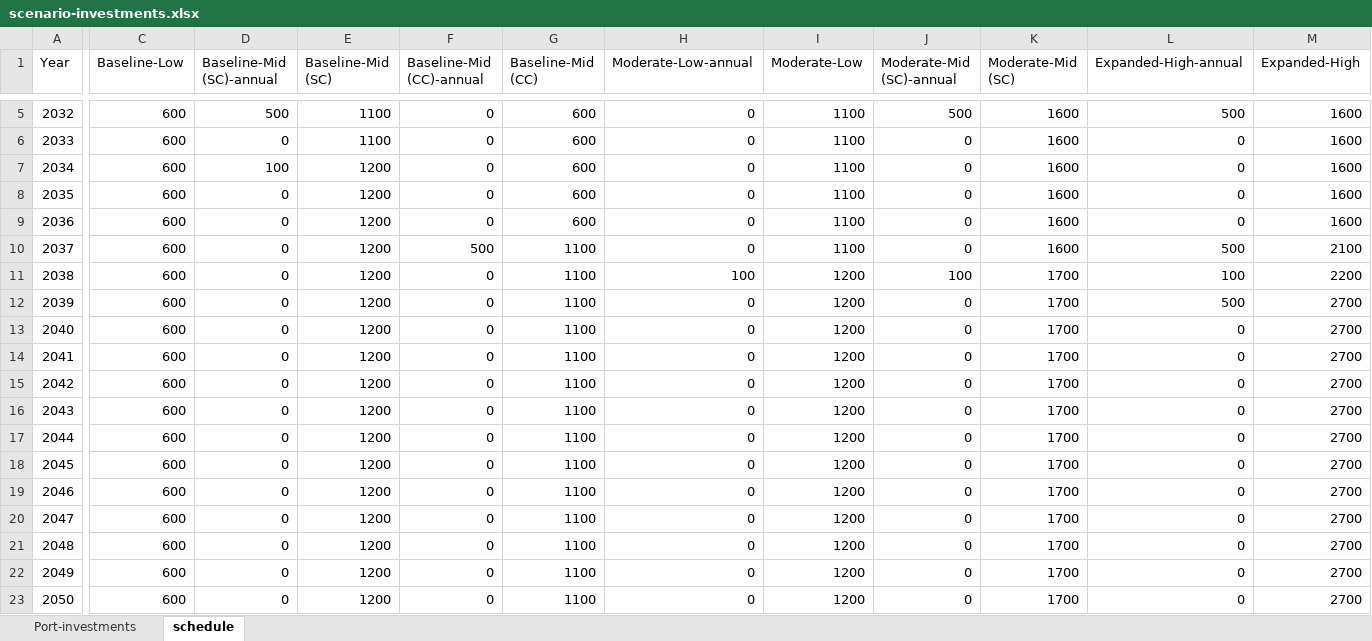
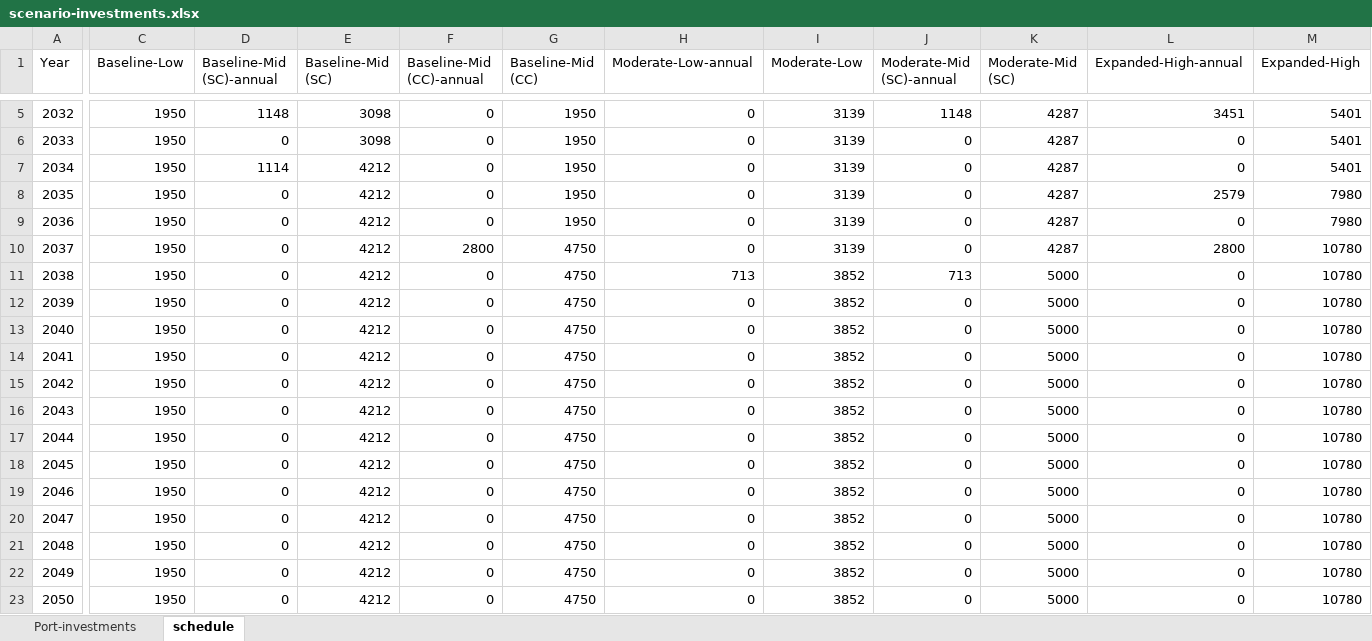
Before and after one commit to NREL/CORAL, an Excel workbook: analysis/library/investments/scenario-investments.xlsx, sheet schedule, drawn as a sheet; only a part is shown, gaps mark what is left out; values as stored, in another font and other column widths than the file's, no borders; the diff covers the shown part only; the diff names each change by its address in the sheet, - before the commit and + after, or states it on an @@ line.

```diff
--- a/analysis/library/investments/scenario-investments.xlsx (sheet schedule)
+++ b/analysis/library/investments/scenario-investments.xlsx (sheet schedule)
-C5:C23 (Baseline-Low): 600
+C5:C23 (Baseline-Low): 1950
-D5 (Baseline-Mid (SC)-annual): 500
+D5 (Baseline-Mid (SC)-annual): 1148
-E5:E6 (Baseline-Mid (SC)): 1100
+E5:E6 (Baseline-Mid (SC)): 3098
-G5:G9 (Baseline-Mid (CC)): 600
+G5:G9 (Baseline-Mid (CC)): 1950
-I5:I10 (Moderate-Low): 1100
+I5:I10 (Moderate-Low): 3139
-J5 (Moderate-Mid (SC)-annual): 500
+J5 (Moderate-Mid (SC)-annual): 1148
-K5:K10 (Moderate-Mid (SC)): 1600
+K5:K10 (Moderate-Mid (SC)): 4287
-L5 (Expanded-High-annual): 500
+L5 (Expanded-High-annual): 3451
-M5:M7 (Expanded-High): 1600
+M5:M7 (Expanded-High): 5401
-D7 (Baseline-Mid (SC)-annual): 100
+D7 (Baseline-Mid (SC)-annual): 1114
-E7:E23 (Baseline-Mid (SC)): 1200
+E7:E23 (Baseline-Mid (SC)): 4212
-L8 (Expanded-High-annual): 0
+L8 (Expanded-High-annual): 2579
-M8:M9 (Expanded-High): 1600
+M8:M9 (Expanded-High): 7980
-F10 (Baseline-Mid (CC)-annual): 500
+F10 (Baseline-Mid (CC)-annual): 2800
-G10:G23 (Baseline-Mid (CC)): 1100
+G10:G23 (Baseline-Mid (CC)): 4750
-L10 (Expanded-High-annual): 500
+L10 (Expanded-High-annual): 2800
-M10 (Expanded-High): 2100
+M10 (Expanded-High): 10780
-H11 (Moderate-Low-annual): 100
+H11 (Moderate-Low-annual): 713
-I11:I23 (Moderate-Low): 1200
+I11:I23 (Moderate-Low): 3852
-J11 (Moderate-Mid (SC)-annual): 100
+J11 (Moderate-Mid (SC)-annual): 713
-K11:K23 (Moderate-Mid (SC)): 1700
+K11:K23 (Moderate-Mid (SC)): 5000
-L11 (Expanded-High-annual): 100
+L11 (Expanded-High-annual): 0
-M11 (Expanded-High): 2200
+M11 (Expanded-High): 10780
-L12 (Expanded-High-annual): 500
+L12 (Expanded-High-annual): 0
-M12:M23 (Expanded-High): 2700
+M12:M23 (Expanded-High): 10780
```
Also changed, not shown: 33 edited cells elsewhere in this sheet, sheet Port-investments, formulas that keep their value, analysis/library/pipeline/deployment-schedules.xlsx, analysis/results/cumulative-capacity.xlsx, 4 other files.
